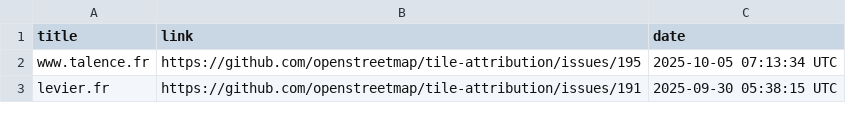
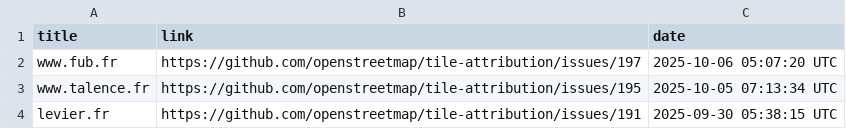
Before and after one commit to openstreetmap/tile-attribution, a CSV file: tile-attribution.csv, drawn as a sheet; only a part is shown; the diff names each change by its address in the sheet, - before the commit and + after, or states it on an @@ line.

Commit message:
Added www.fub.fr to tile-attribution.csv

```diff
--- a/tile-attribution.csv
+++ b/tile-attribution.csv
+row 2: www.fub.fr | https://github.com/openstreetmap/tile-attribution/issues/197 | 2025-10-06 05:07:20 UTC
```
Also changed, not shown: 1 other file.
